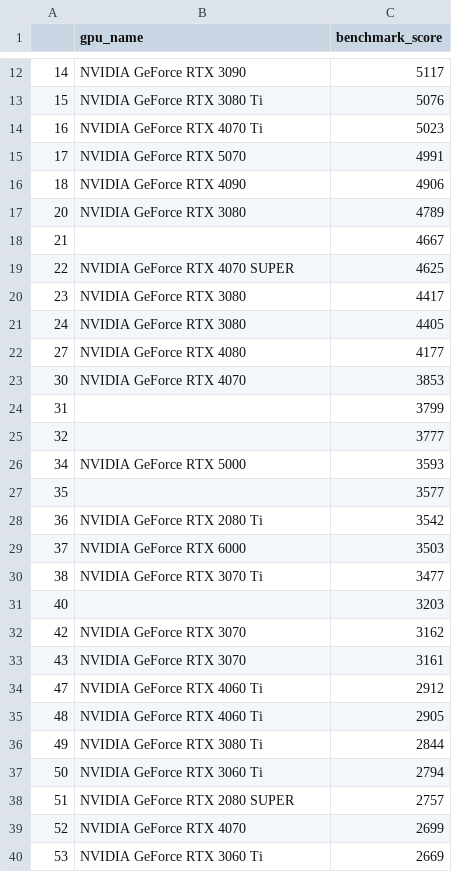
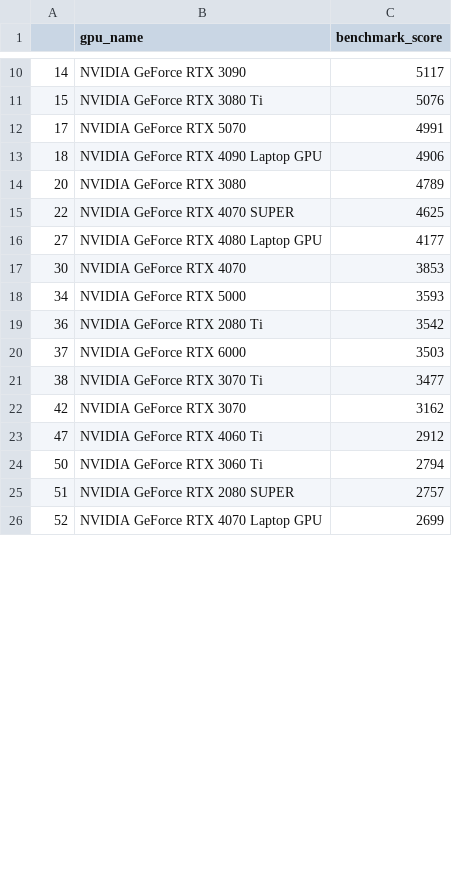
Before and after one commit to pedrohmgatti/projeto-games-steam, a CSV file: tables/benchmark_score_data.csv, drawn as a sheet; only a part is shown, gaps mark what is left out; the diff covers the shown part only.

```diff
--- a/tables/benchmark_score_data.csv
+++ b/tables/benchmark_score_data.csv
@@ -13,16 +11,9 @@
 15,NVIDIA GeForce RTX 3080 Ti,5076
-16,NVIDIA GeForce RTX 4070 Ti,5023
 17,NVIDIA GeForce RTX 5070,4991
-18,NVIDIA GeForce RTX 4090,4906
+18,NVIDIA GeForce RTX 4090 Laptop GPU,4906
 20,NVIDIA GeForce RTX 3080,4789
-21,,4667
 22,NVIDIA GeForce RTX 4070 SUPER,4625
-23,NVIDIA GeForce RTX 3080,4417
-24,NVIDIA GeForce RTX 3080,4405
-27,NVIDIA GeForce RTX 4080,4177
+27,NVIDIA GeForce RTX 4080 Laptop GPU,4177
 30,NVIDIA GeForce RTX 4070,3853
-31,,3799
-32,,3777
 34,NVIDIA GeForce RTX 5000,3593
-35,,3577
 36,NVIDIA GeForce RTX 2080 Ti,3542
@@ -30,11 +21,6 @@
 38,NVIDIA GeForce RTX 3070 Ti,3477
-40,,3203
 42,NVIDIA GeForce RTX 3070,3162
-43,NVIDIA GeForce RTX 3070,3161
 47,NVIDIA GeForce RTX 4060 Ti,2912
-48,NVIDIA GeForce RTX 4060 Ti,2905
-49,NVIDIA GeForce RTX 3080 Ti,2844
 50,NVIDIA GeForce RTX 3060 Ti,2794
 51,NVIDIA GeForce RTX 2080 SUPER,2757
-52,NVIDIA GeForce RTX 4070,2699
-53,NVIDIA GeForce RTX 3060 Ti,2669
+52,NVIDIA GeForce RTX 4070 Laptop GPU,2699
```
Also changed, not shown: 3 added rows, 50 removed rows and 18 edited cells elsewhere in this file, tables/games_requirement_data.csv, tables/gpu_data.csv, 12 other files.
